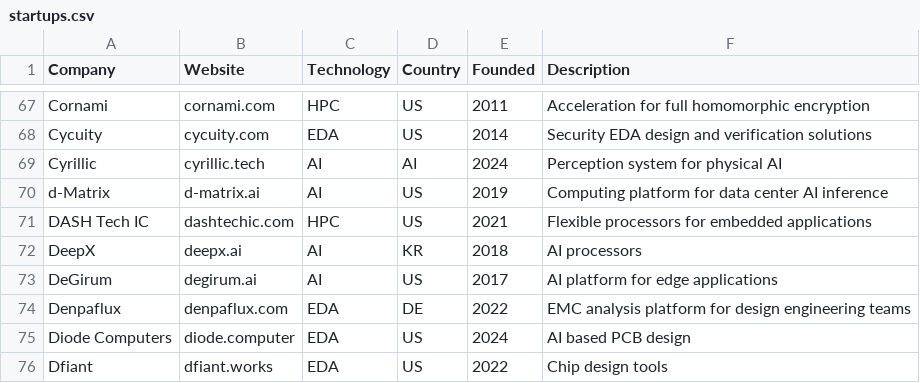
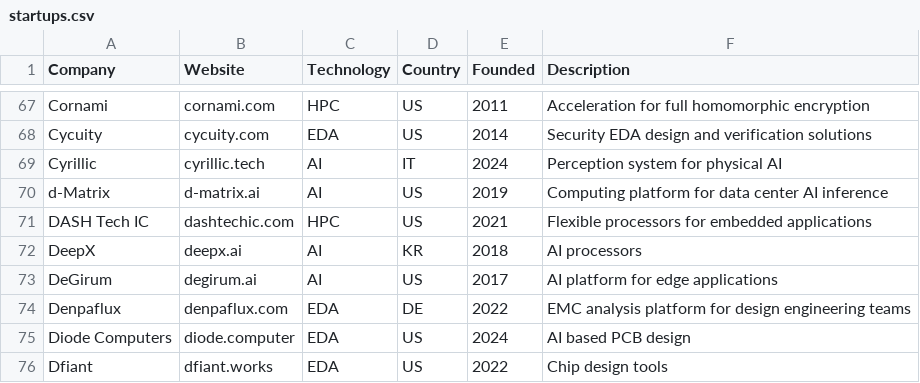
Before and after one commit to aolofsson/awesome-semiconductor-startups, a CSV file: startups.csv, drawn as a sheet; only a part is shown, gaps mark what is left out.

Commit message:
typo: cyrillic is an italian company
Signed-off-by: Shreeyash Pandey <shreeyash335@gmail.com>

```diff
--- a/startups.csv
+++ b/startups.csv
@@ -68,3 +68,3 @@ Cornami,cornami.com,HPC,US,2011,Acceleration for full homomorphic encryption
 Cycuity,cycuity.com,EDA,US,2014,Security EDA design and verification solutions
-Cyrillic,cyrillic.tech,AI,AI,2024,Perception system for physical AI
+Cyrillic,cyrillic.tech,AI,IT,2024,Perception system for physical AI
 d-Matrix,d-matrix.ai,AI,US,2019,Computing platform for data center AI inference
```
Also changed, not shown: 1 other file.
